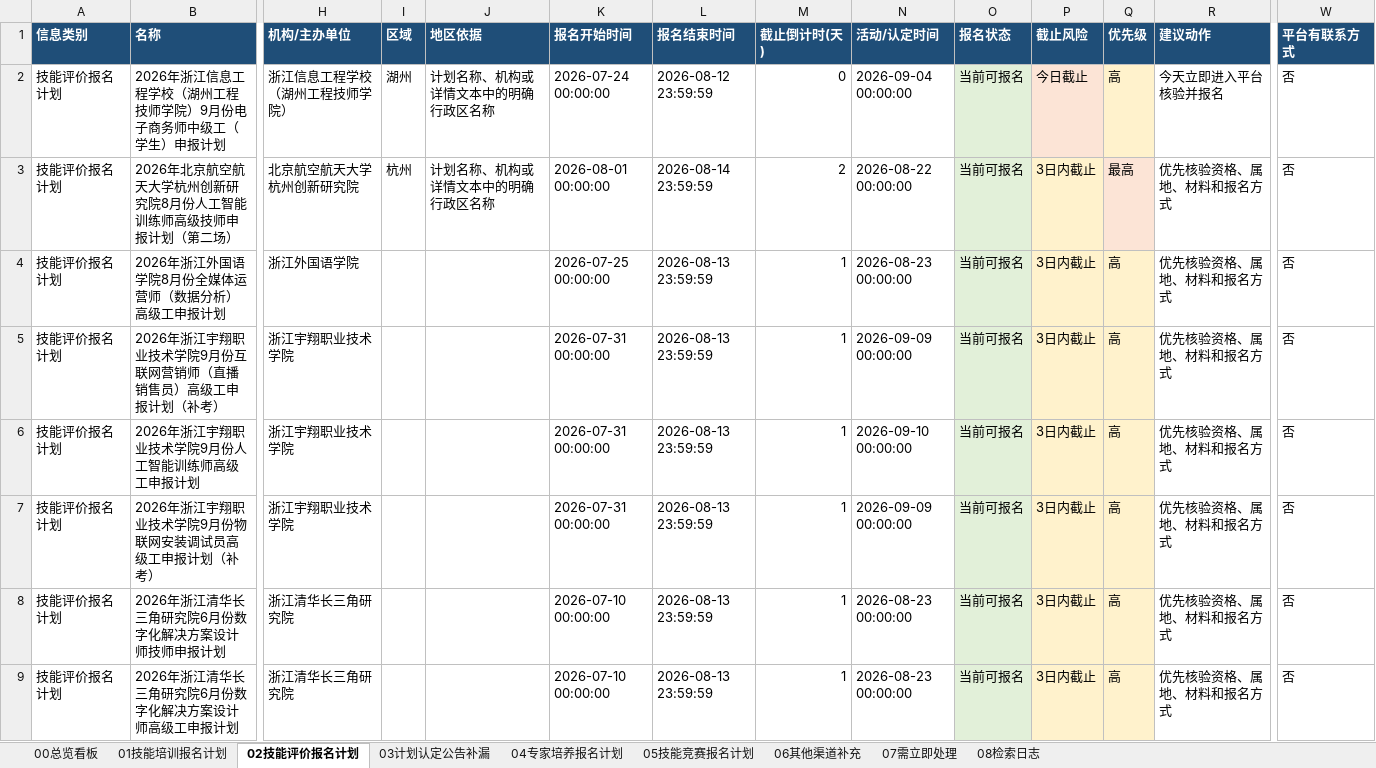
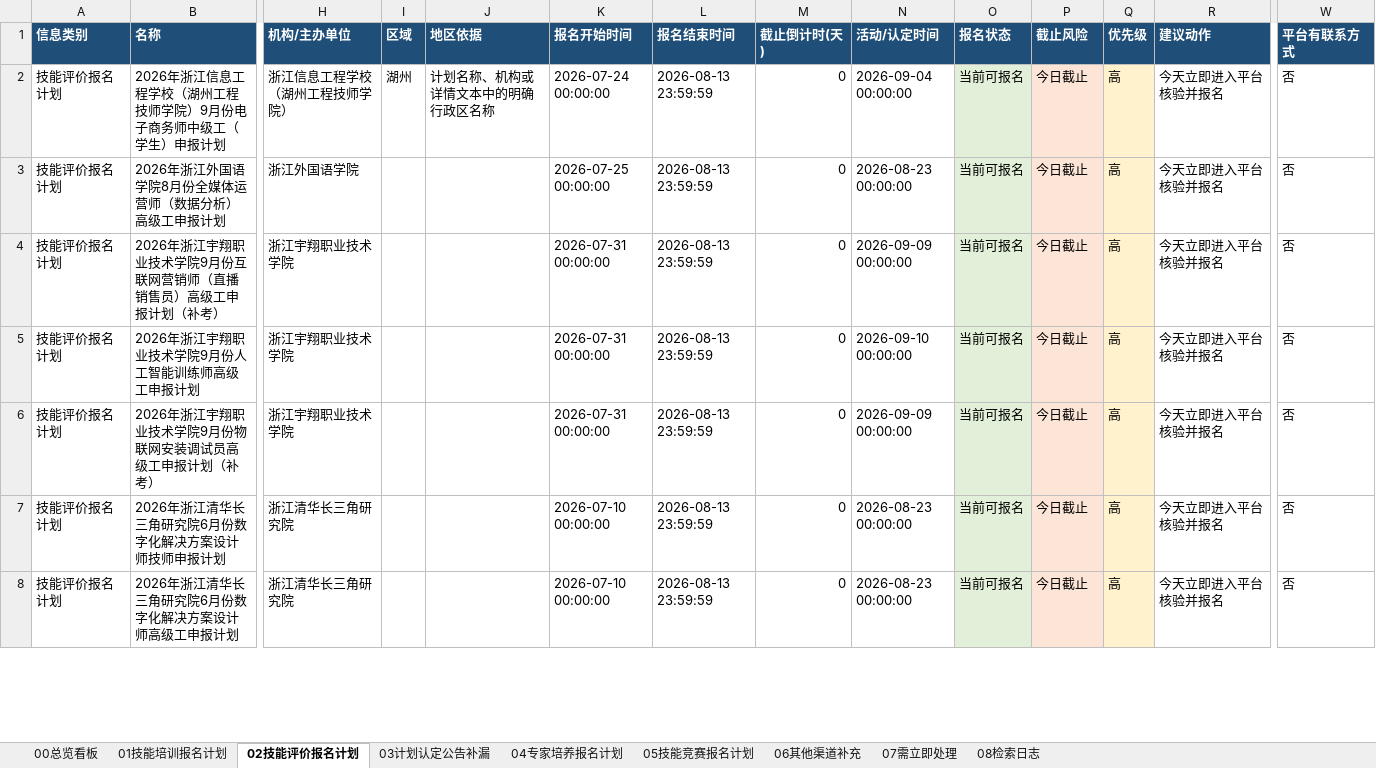
Before and after one commit to Juesann/zhejiang-skill-daily, an Excel workbook: latest.xlsx, sheet 02技能评价报名计划, drawn as a sheet; only a part is shown, gaps mark what is left out; values as stored, in another font and other column widths than the file's, no borders; removed rows and columns are numbered as before the commit, all else as after; rows hold the shown columns only; the diff covers the shown part only; the diff names each change by its address in the sheet, - before the commit and + after, or states it on an @@ line.

```diff
--- a/latest.xlsx (sheet 02技能评价报名计划)
+++ b/latest.xlsx (sheet 02技能评价报名计划)
-L2 (报名结束时间): 2026-08-12 23:59:59
+L2 (报名结束时间): 2026-08-13 23:59:59
-row 3: 技能评价报名计划 | 2026年北京航空航天大学杭州创新研究院8月份人工智能训练师高级技师申报计划（第二场） | 北京航空航天大学杭州创新研究院 | 杭州 | 计划名称、机构或详情文本中的明确行政区名称 | 2026-08-01 00:00:00 | 2026-08-14 23:59:59 | 2 | 2026-08-22 00:00:00 | 当前可报名 | 3日内截止 | 最高 | 优先核验资格、属地、材料和报名方式 | 否
-M3:M8 (截止倒计时(天)): 1
+M3:M8 (截止倒计时(天)): 0
-P3:P8 (截止风险): 3日内截止
+P3:P8 (截止风险): 今日截止
-R3:R8 (建议动作): 优先核验资格、属地、材料和报名方式
+R3:R8 (建议动作): 今天立即进入平台核验并报名
```
Also changed, not shown: 16 added rows, 12 removed rows, 106 edited cells and cell formats elsewhere in this sheet, sheet 07需立即处理, sheet 01技能培训报名计划, sheet 05技能竞赛报名计划, sheet 08检索日志, sheet 00总览看板, 3 other files.
